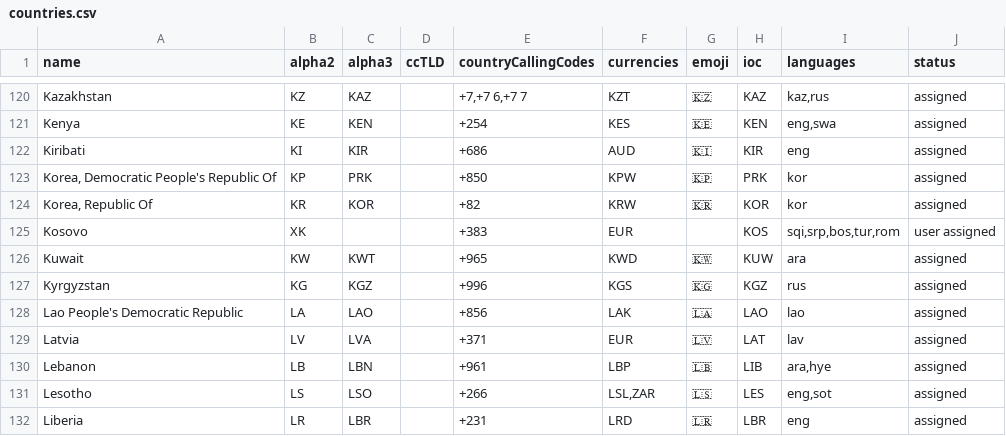
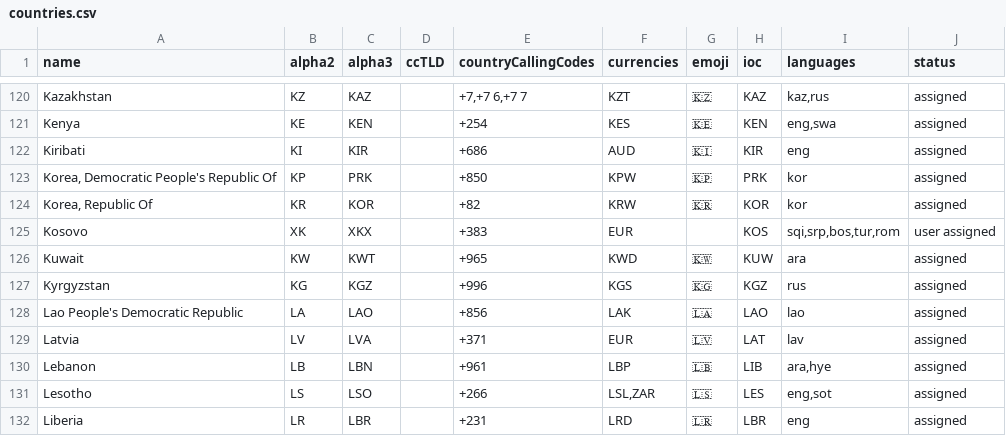
Before and after one commit to PayU/country-data, a CSV file: data/countries.csv, drawn as a sheet; only a part is shown, gaps mark what is left out.

Commit message:
add missing Kosovo country code

```diff
--- a/data/countries.csv
+++ b/data/countries.csv
@@ -124,3 +124,3 @@ Kiribati,KI,KIR,,+686,AUD,🇰🇮,KIR,eng,assigned
 "Korea, Republic Of",KR,KOR,,+82,KRW,🇰🇷,KOR,kor,assigned
-Kosovo,XK,,,+383,EUR,,KOS,"sqi,srp,bos,tur,rom",user assigned
+Kosovo,XK,XKX,,+383,EUR,,KOS,"sqi,srp,bos,tur,rom",user assigned
 Kuwait,KW,KWT,,+965,KWD,🇰🇼,KUW,ara,assigned
```
Also changed, not shown: 1 other file.
